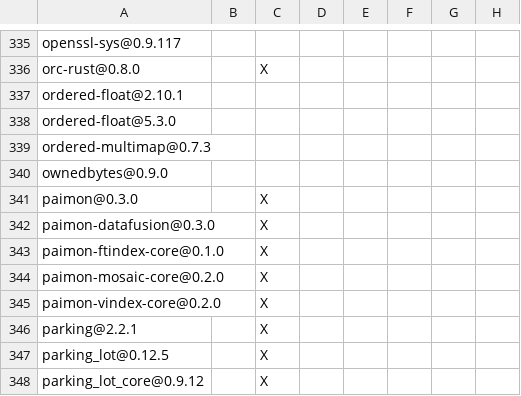
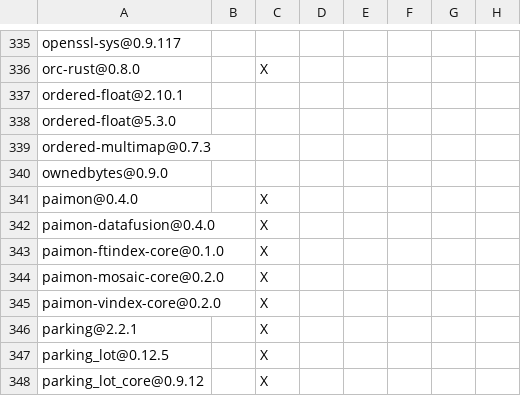
Before and after one commit to XiaoHongbo-Hope/paimon-rust, a TSV file: crates/integrations/datafusion/DEPENDENCIES.rust.tsv, drawn as a sheet; only a part is shown, gaps mark what is left out; the diff names each change by its address in the sheet, - before the commit and + after, or states it on an @@ line.

```diff
--- a/crates/integrations/datafusion/DEPENDENCIES.rust.tsv
+++ b/crates/integrations/datafusion/DEPENDENCIES.rust.tsv
-A341: paimon@0.3.0
+A341: paimon@0.4.0
-A342: paimon-datafusion@0.3.0
+A342: paimon-datafusion@0.4.0
```
Also changed, not shown: DEPENDENCIES.rust.tsv, benchmarks/tpcds/DEPENDENCIES.rust.tsv, 8 other files.
